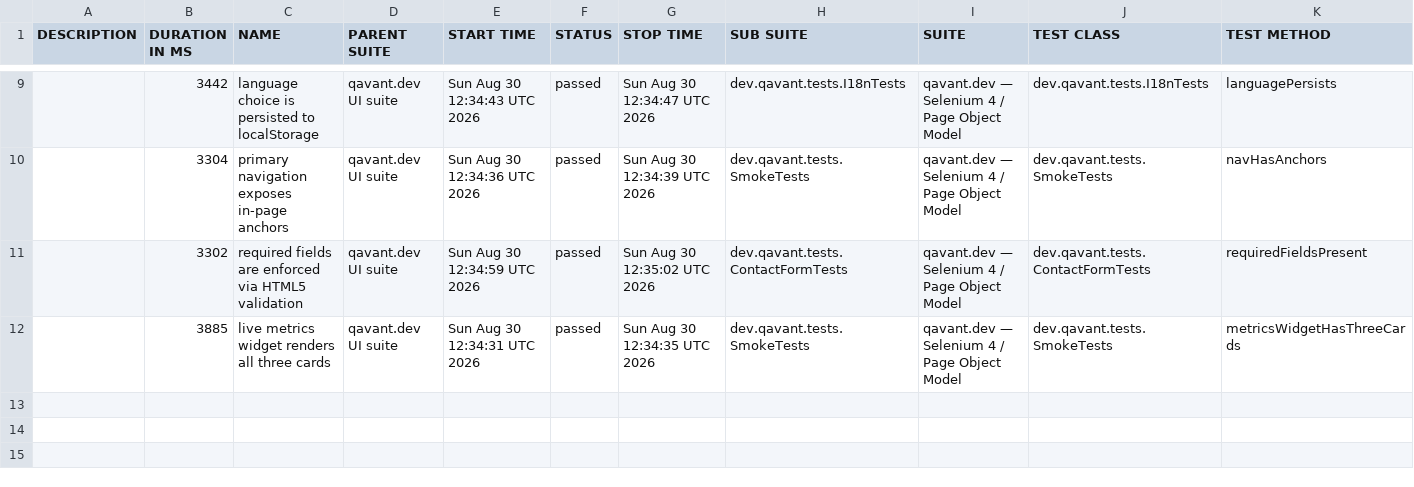
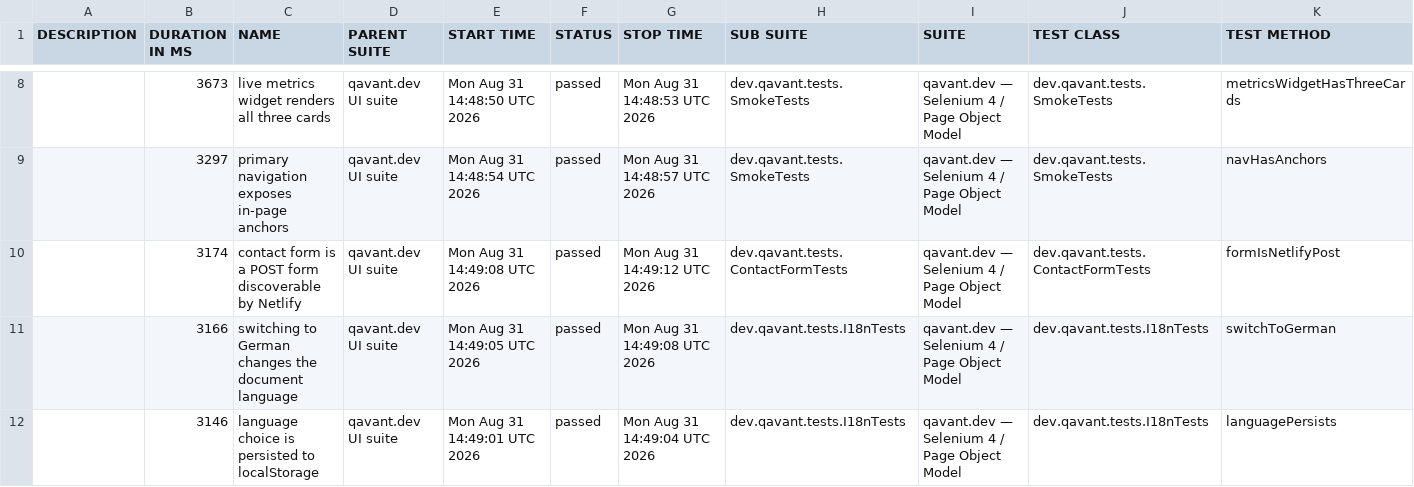
Before and after one commit to peterolah-qa/qavant-selenium, a CSV file: data/suites.csv, drawn as a sheet; only a part is shown, gaps mark what is left out; the diff covers the shown part only.

```diff
--- a/data/suites.csv
+++ b/data/suites.csv
@@ -9,4 +8,5 @@
-"","3442","language choice is persisted to localStorage","qavant.dev UI suite","Sun Aug 30 12:34:43 UTC 2026","passed","Sun Aug 30 12:34:47 UTC 2026","dev.qavant.tests.I18nTests","qavant.dev — Selenium 4 / Page Object Model","dev.qavant.tests.I18nTests","languagePersists"
-"","3304","primary navigation exposes in-page anchors","qavant.dev UI suite","Sun Aug 30 12:34:36 UTC 2026","passed","Sun Aug 30 12:34:39 UTC 2026","dev.qavant.tests.SmokeTests","qavant.dev — Selenium 4 / Page Object Model","dev.qavant.tests.SmokeTests","navHasAnchors"
-"","3302","required fields are enforced via HTML5 validation","qavant.dev UI suite","Sun Aug 30 12:34:59 UTC 2026","passed","Sun Aug 30 12:35:02 UTC 2026","dev.qavant.tests.ContactFormTests","qavant.dev — Selenium 4 / Page Object Model","dev.qavant.tests.ContactFormTests","requiredFieldsPresent"
-"","3885","live metrics widget renders all three cards","qavant.dev UI suite","Sun Aug 30 12:34:31 UTC 2026","passed","Sun Aug 30 12:34:35 UTC 2026","dev.qavant.tests.SmokeTests","qavant.dev — Selenium 4 / Page Object Model","dev.qavant.tests.SmokeTests","metricsWidgetHasThreeCards"
+"","3673","live metrics widget renders all three cards","qavant.dev UI suite","Mon Aug 31 14:48:50 UTC 2026","passed","Mon Aug 31 14:48:53 UTC 2026","dev.qavant.tests.SmokeTests","qavant.dev — Selenium 4 / Page Object Model","dev.qavant.tests.SmokeTests","metricsWidgetHasThreeCards"
+"","3297","primary navigation exposes in-page anchors","qavant.dev UI suite","Mon Aug 31 14:48:54 UTC 2026","passed","Mon Aug 31 14:48:57 UTC 2026","dev.qavant.tests.SmokeTests","qavant.dev — Selenium 4 / Page Object Model","dev.qavant.tests.SmokeTests","navHasAnchors"
+"","3174","contact form is a POST form discoverable by Netlify","qavant.dev UI suite","Mon Aug 31 14:49:08 UTC 2026","passed","Mon Aug 31 14:49:12 UTC 2026","dev.qavant.tests.ContactFormTests","qavant.dev — Selenium 4 / Page Object Model","dev.qavant.tests.ContactFormTests","formIsNetlifyPost"
+"","3166","switching to German changes the document language","qavant.dev UI suite","Mon Aug 31 14:49:05 UTC 2026","passed","Mon Aug 31 14:49:08 UTC 2026","dev.qavant.tests.I18nTests","qavant.dev — Selenium 4 / Page Object Model","dev.qavant.tests.I18nTests","switchToGerman"
+"","3146","language choice is persisted to localStorage","qavant.dev UI suite","Mon Aug 31 14:49:01 UTC 2026","passed","Mon Aug 31 14:49:04 UTC 2026","dev.qavant.tests.I18nTests","qavant.dev — Selenium 4 / Page Object Model","dev.qavant.tests.I18nTests","languagePersists"
```
Also changed, not shown: 1 added row, 2 removed rows and 23 edited cells elsewhere in this file, 36 other files.
